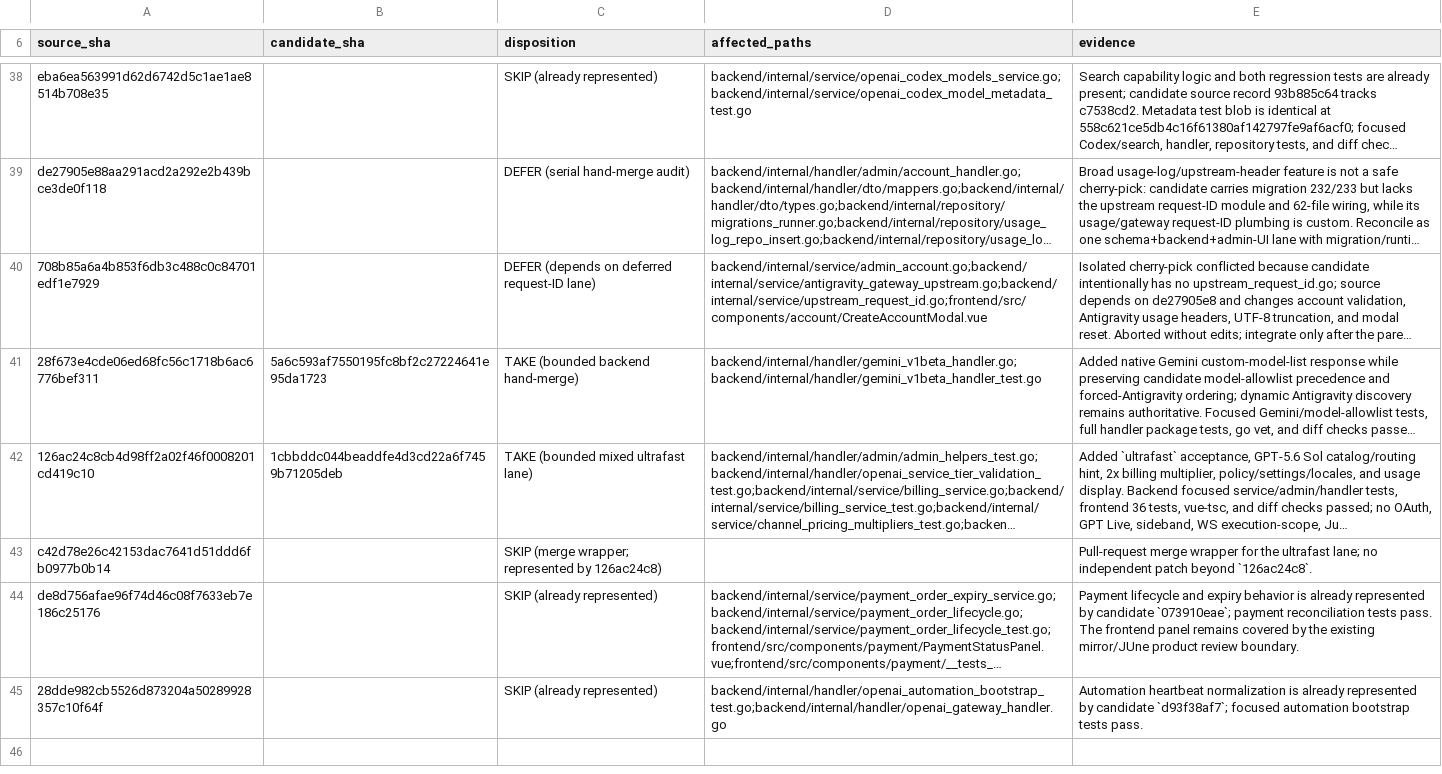
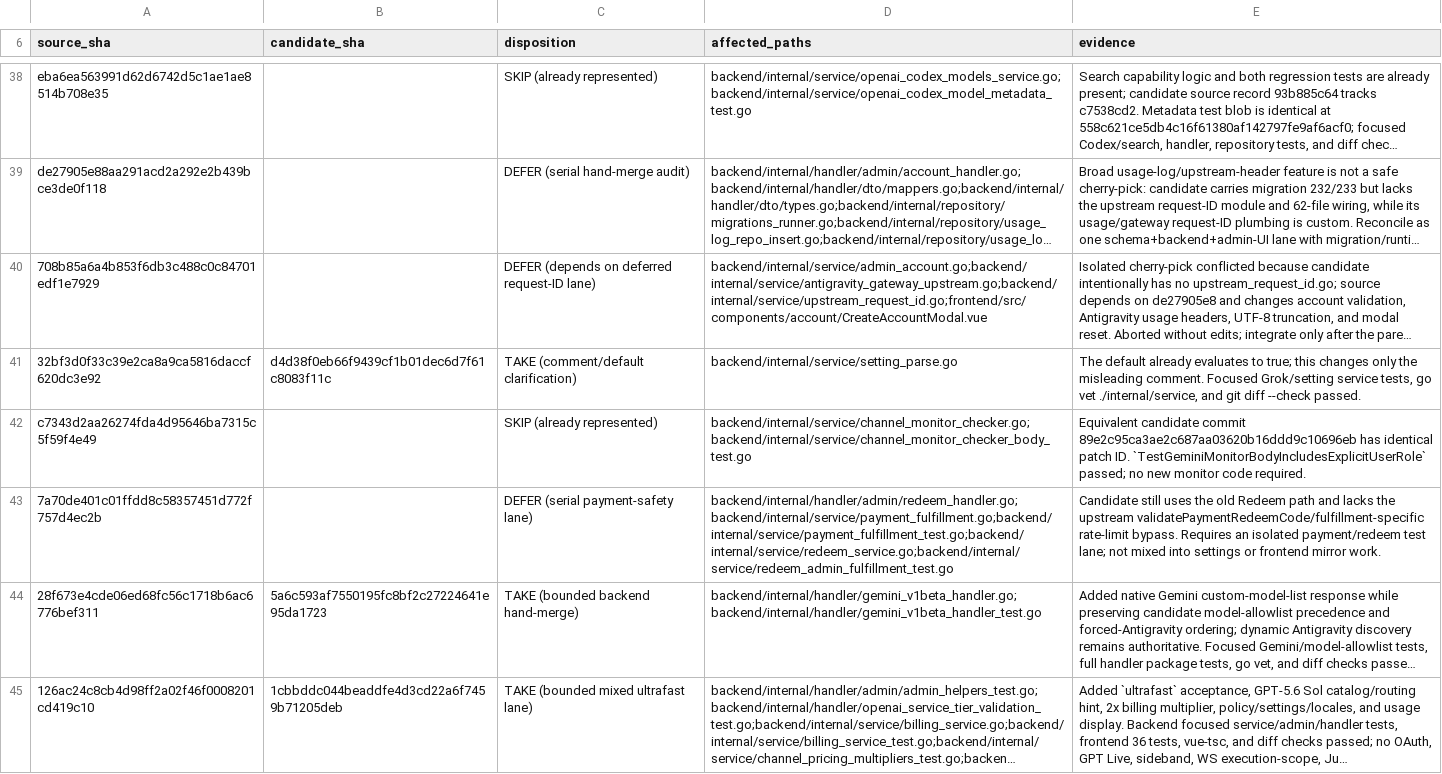
Before and after one commit to Open-Computer-AI/inferno, a TSV file: docs/superpowers/analysis/BACKEND-LOW-RISK-DISPOSITIONS-20260922.tsv, drawn as a sheet; only a part is shown, gaps mark what is left out; the shorter side is filled out with more unchanged rows; long unchanged cells end in …; the diff names each change by its address in the sheet, - before the commit and + after, or states it on an @@ line.

```diff
--- a/docs/superpowers/analysis/BACKEND-LOW-RISK-DISPOSITIONS-20260922.tsv
+++ b/docs/superpowers/analysis/BACKEND-LOW-RISK-DISPOSITIONS-20260922.tsv
+row 41: 32bf3d0f33c39e2ca8a9ca5816daccf620dc3e92 | d4d38f0eb66f9439cf1b01dec6d7f61c8083f11c | TAKE (comment/default clarification) | backend/internal/service/setting_parse.go | The default already evaluates to true; this changes only the misleading comment. Focused Grok/setting service tests, go vet ./internal/service, and git diff --check passed.
+row 42: c7343d2aa26274fda4d95646ba7315c5f59f4e49 |  | SKIP (already represented) | backend/internal/service/channel_monitor_checker.go;backend/internal/service/channel_monitor_checker_body_test.go | Equivalent candidate commit 89e2c95ca3ae2c687aa03620b16ddd9c10696eb has identical patch ID. `TestGeminiMonitorBodyIncludesExplicitUserRole` passed; no new monitor code required.
+row 43: 7a70de401c01ffdd8c58357451d772f757d4ec2b |  | DEFER (serial payment-safety lane) | backend/internal/handler/admin/redeem_handler.go;backend/internal/service/payment_fulfillment.go;backend/internal/service/payment_fulfillment_test.go;backend/internal/service/redeem_service.go;backend/internal/service/redeem_admin_fulfillment_test.go | Candidate still uses the old Redeem path and lacks the upstream validatePaymentRedeemCode/fulfillment-specific rate-limit bypass. Requires an isolated payment/redeem test lane; not mixed into settings or frontend mirror work.
```
Also changed, not shown: docs/superpowers/analysis/FRONTEND-MIRROR-DISPOSITIONS-20260922.tsv, 1 other file.
